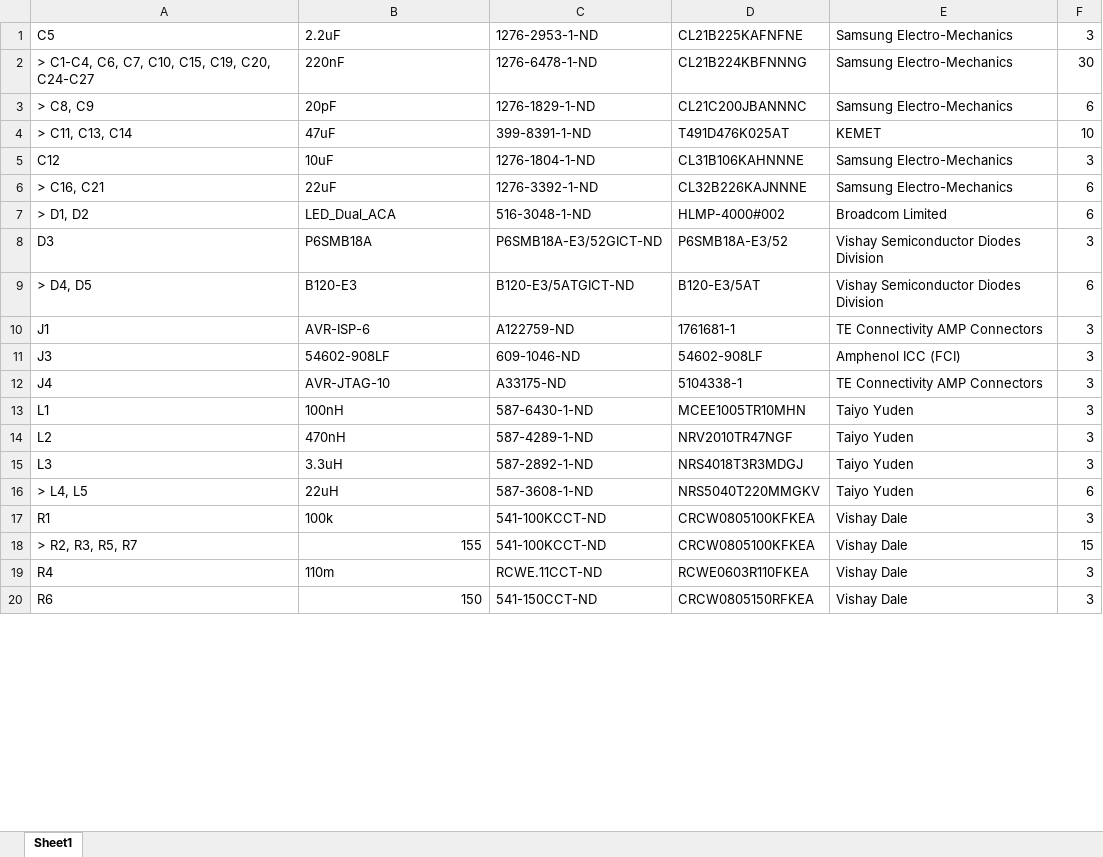
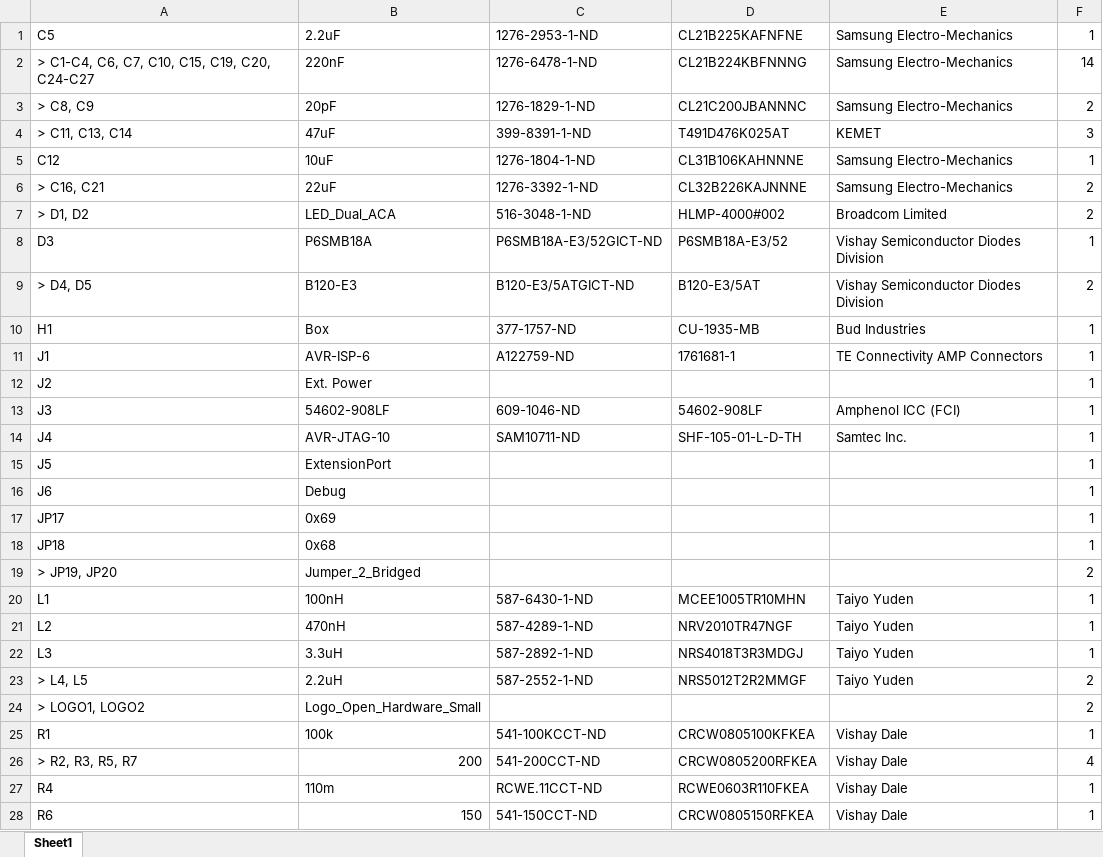
Before and after one commit to hor63/hovImuBoard, an Excel workbook: hovImuBoard_BOM.xlsx, sheet Sheet1, drawn as a sheet; only a part is shown; values as stored, in another font and other column widths than the file's, no borders; addresses are those after the commit; the diff covers the shown part only; the diff names each change by its address in the sheet, - before the commit and + after, or states it on an @@ line.

```diff
--- a/hovImuBoard_BOM.xlsx (sheet Sheet1)
+++ b/hovImuBoard_BOM.xlsx (sheet Sheet1)
-F1: 3
+F1: 1
-F2: 30
+F2: 14
-F3: 6
+F3: 2
-F4: 10
+F4: 3
-F5: 3
+F5: 1
-F6:F7: 6
+F6:F7: 2
-F8: 3
+F8: 1
-F9: 6
+F9: 2
+row 10: H1 | Box | 377-1757-ND | CU-1935-MB | Bud Industries | 1
-F11: 3
+F11: 1
+row 12: J2 | Ext. Power |  |  |  | 1
-F13:F14: 3
+F13:F14: 1
-C14: A33175-ND
+C14: SAM10711-ND
-D14: 5104338-1
+D14: SHF-105-01-L-D-TH
-E14: TE Connectivity AMP Connectors
+E14: Samtec Inc.
+row 15: J5 | ExtensionPort |  |  |  | 1
+row 16: J6 | Debug |  |  |  | 1
+row 17: JP17 | 0x69 |  |  |  | 1
+row 18: JP18 | 0x68 |  |  |  | 1
+row 19: > JP19, JP20 | Jumper_2_Bridged |  |  |  | 2
-F20:F22: 3
+F20:F22: 1
-B23: 22uH
+B23: 2.2uH
-C23: 587-3608-1-ND
+C23: 587-2552-1-ND
-D23: NRS5040T220MMGKV
+D23: NRS5012T2R2MMGF
-F23: 6
+F23: 2
+row 24: > LOGO1, LOGO2 | Logo_Open_Hardware_Small |  |  |  | 2
-F25: 3
+F25: 1
-B26: 155
+B26: 200
-C26: 541-100KCCT-ND
+C26: 541-200CCT-ND
-D26: CRCW0805100KFKEA
+D26: CRCW0805200RFKEA
-F26: 15
+F26: 4
-F27:F28: 3
+F27:F28: 1
```
Also changed, not shown: 4 added rows and 9 edited cells elsewhere in this sheet, 2 other files.
